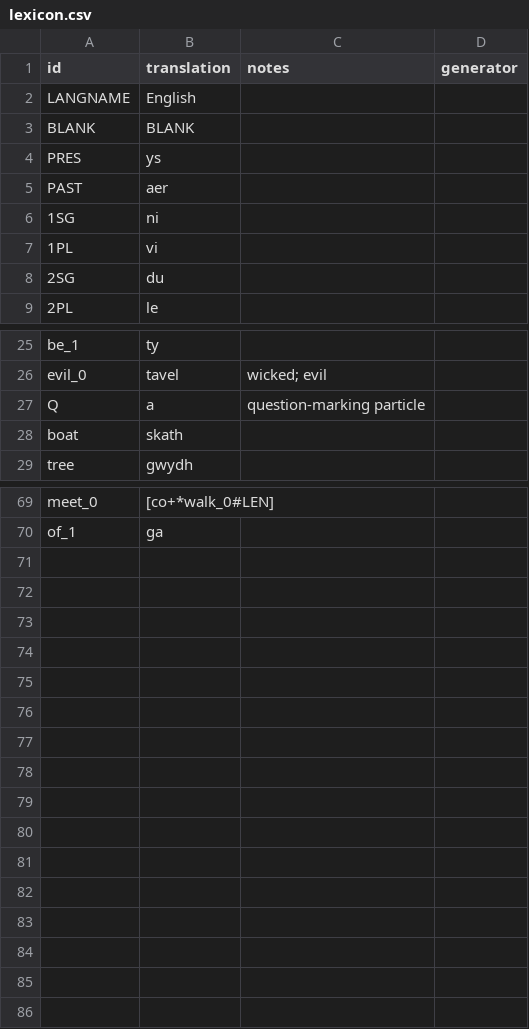
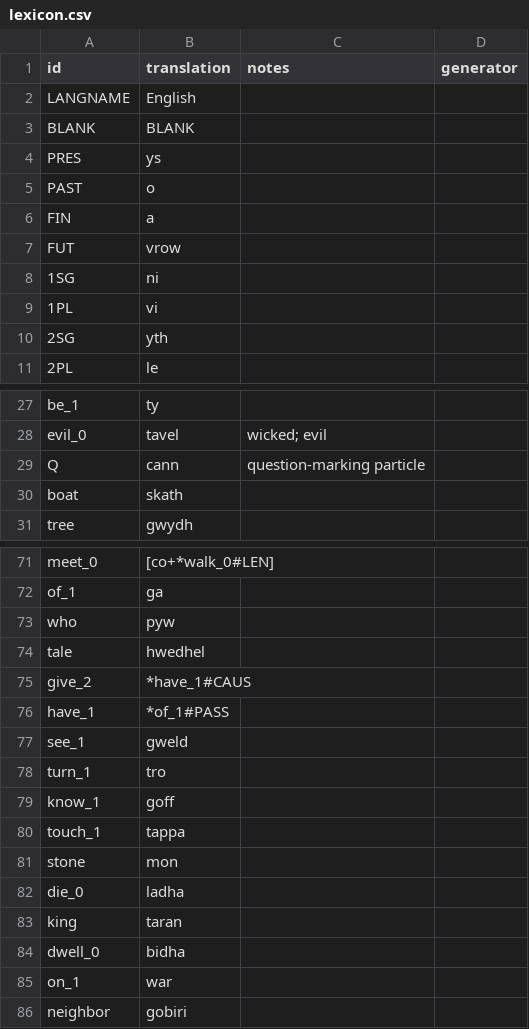
Before and after one commit to benchristel/english, a CSV file: docs/lexicon.csv, drawn as a sheet; only a part is shown, gaps mark what is left out.

```diff
--- a/docs/lexicon.csv
+++ b/docs/lexicon.csv
@@ -4,6 +4,8 @@ BLANK,BLANK
 PRES,ys
-PAST,aer
+PAST,o
+FIN,a
+FUT,vrow
 1SG,ni
 1PL,vi
-2SG,du
+2SG,yth
 2PL,le
@@ -26,3 +28,3 @@ be_1,ty
 evil_0,tavel,wicked; evil
-Q,a,question-marking particle
+Q,cann,question-marking particle
 boat,skath
@@ -70 +72,15 @@ meet_0,[co+*walk_0#LEN]
 of_1,ga
+who,pyw
+tale,hwedhel
+give_2,*have_1#CAUS
+have_1,*of_1#PASS
+see_1,gweld
+turn_1,tro
+know_1,goff
+touch_1,tappa
+stone,mon
+die_0,ladha
+king,taran
+dwell_0,bidha
+on_1,war
+neighbor,gobiri
```
Also changed, not shown: src/lexicon.csv, 23 other files.
